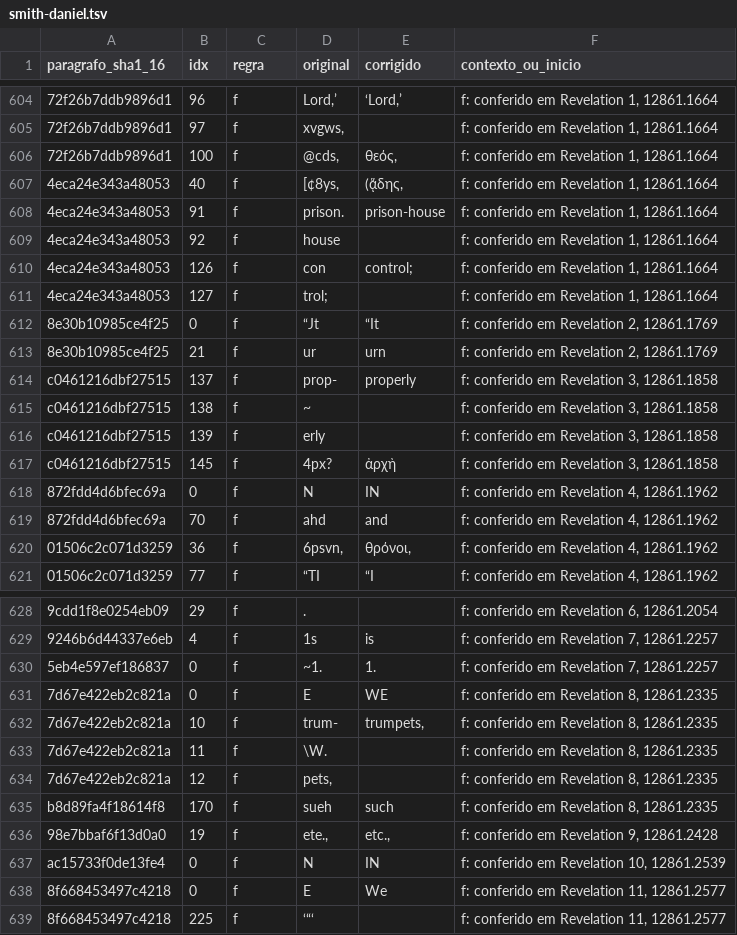
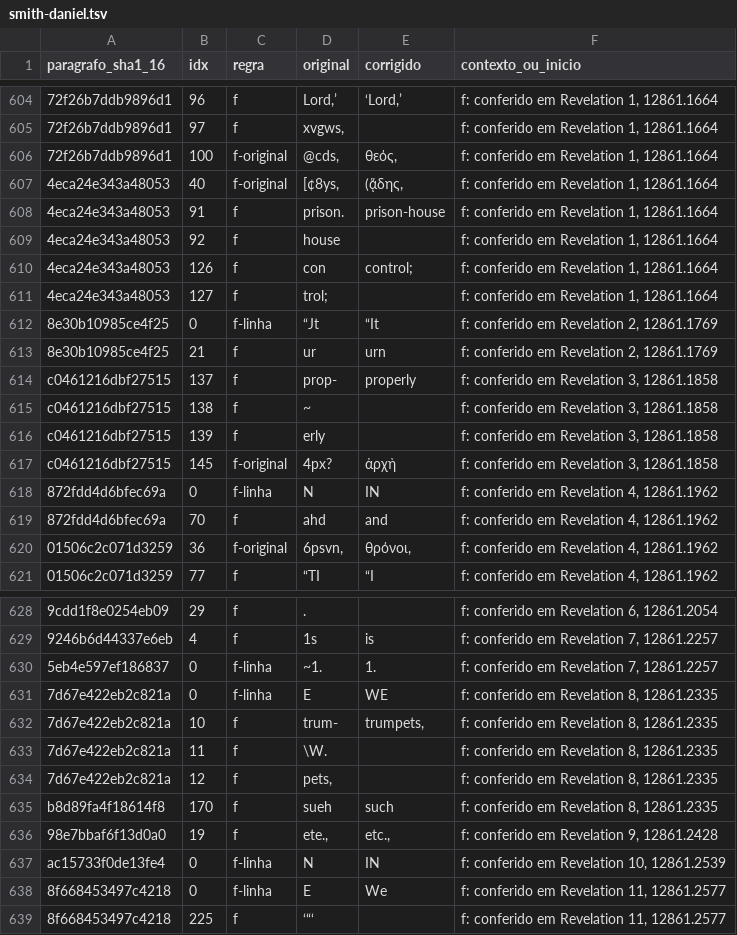
Before and after one commit to alvarosw/sensus, a TSV file: pipeline/ingest/corrections/smith-daniel.tsv, drawn as a sheet; only a part is shown, gaps mark what is left out; the diff covers the shown part only; the diff names each change by its address in the sheet, - before the commit and + after, or states it on an @@ line.

Commit message:
Adventistas: resíduos pela regra f (HE chronology, apóstrofo inicial) e marcas f-linha e f-original para auditoria

```diff
--- a/pipeline/ingest/corrections/smith-daniel.tsv
+++ b/pipeline/ingest/corrections/smith-daniel.tsv
-C606:C607 (regra): f
+C606:C607 (regra): f-original
-C612 (regra): f
+C612 (regra): f-linha
-C617 (regra): f
+C617 (regra): f-original
-C618 (regra): f
+C618 (regra): f-linha
-C620 (regra): f
+C620 (regra): f-original
-C630:C631 (regra): f
+C630:C631 (regra): f-linha
-C637:C638 (regra): f
+C637:C638 (regra): f-linha
```
Also changed, not shown: 3 added rows and 14 edited cells elsewhere in this file, pipeline/ingest/corrections/egw-thoughts.tsv, 1 other file.
